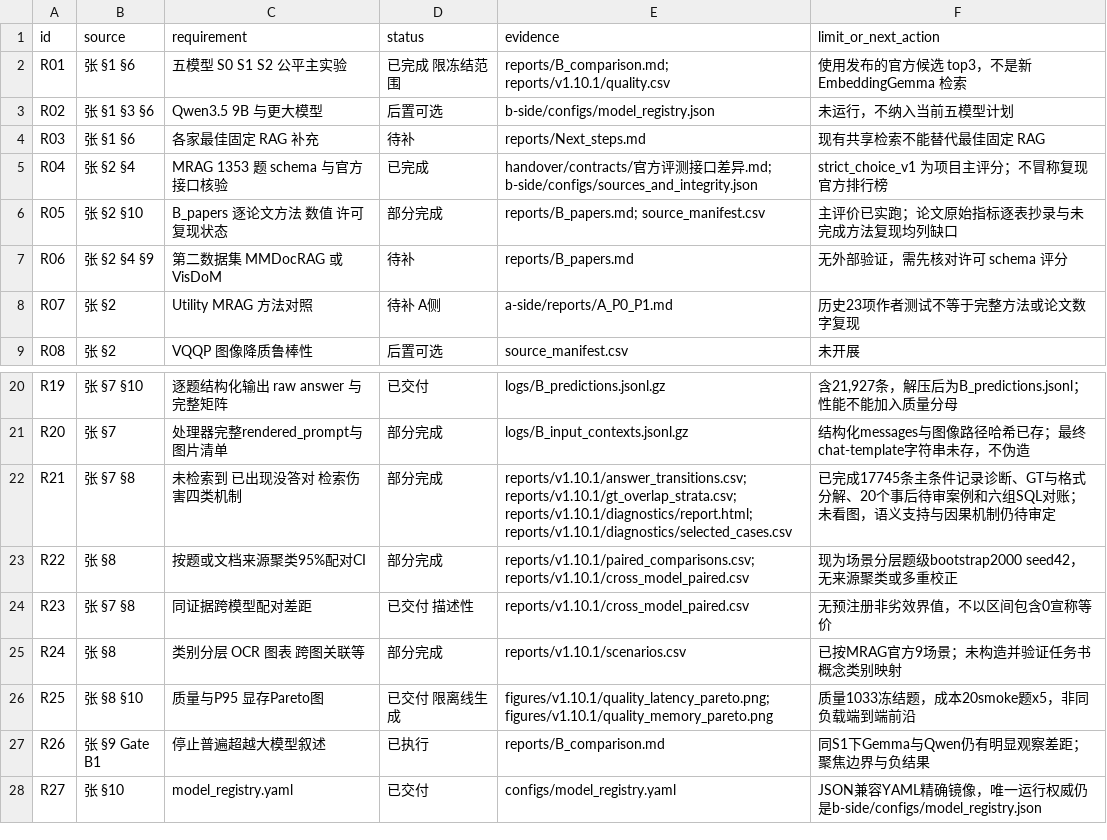
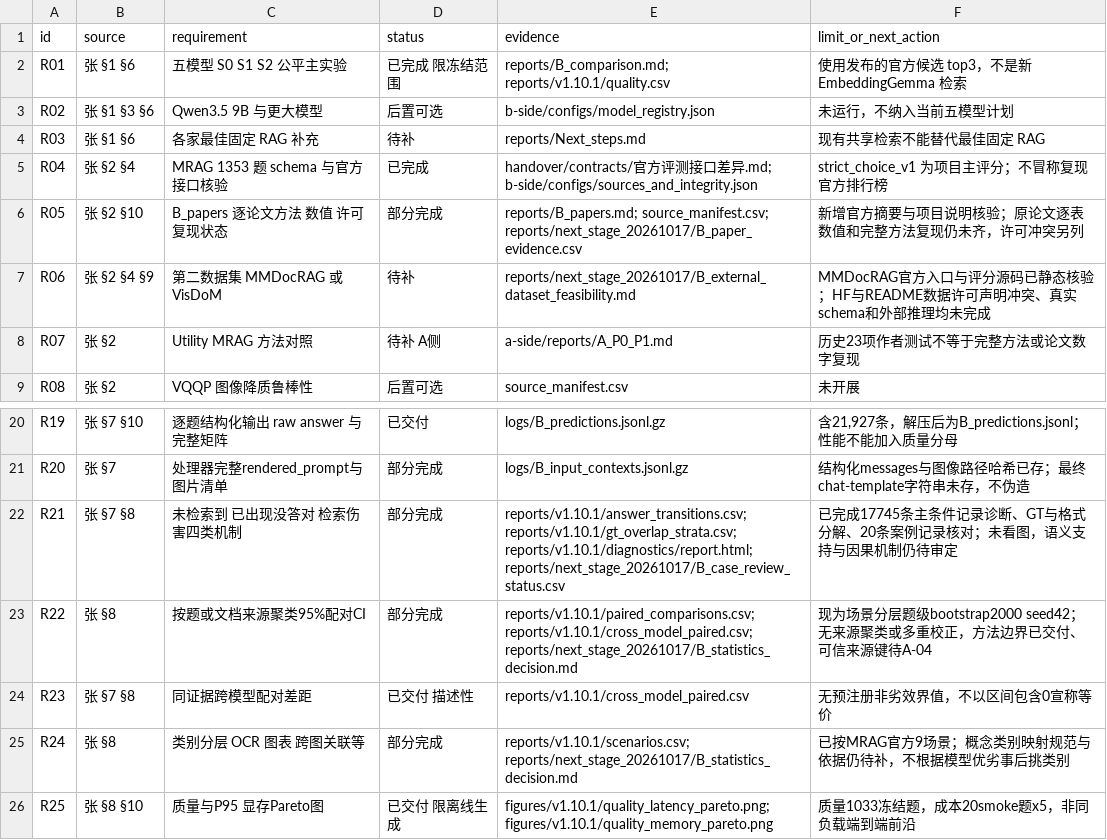
Before and after one commit to joyboy-type/EdgeCoRAG, a CSV file: reports/v1.10.1/requirements_matrix.csv, drawn as a sheet; only a part is shown, gaps mark what is left out; the shorter side is filled out with more unchanged rows.

Commit message:
Refresh GitHub homepage navigation and current requirement evidence

```diff
--- a/reports/v1.10.1/requirements_matrix.csv
+++ b/reports/v1.10.1/requirements_matrix.csv
@@ -5,4 +5,4 @@ R03,张 §1 §6,各家最佳固定 RAG 补充,待补,reports/Next_steps.md,现
 R04,张 §2 §4,MRAG 1353 题 schema 与官方接口核验,已完成,handover/contracts/官方评测接口差异.md; b-side/configs/sources_and_integrity.json,strict_choice_v1 为项目主评分；不冒称复现官方排行榜
-R05,张 §2 §10,B_papers 逐论文方法 数值 许可 复现状态,部分完成,reports/B_papers.md; source_manifest.csv,主评价已实跑；论文原始指标逐表抄录与未完成方法复现均列缺口
-R06,张 §2 §4 §9,第二数据集 MMDocRAG 或 VisDoM,待补,reports/B_papers.md,无外部验证，需先核对许可 schema 评分
+R05,张 §2 §10,B_papers 逐论文方法 数值 许可 复现状态,部分完成,reports/B_papers.md; source_manifest.csv; reports/next_stage_20261017/B_paper_evidence.csv,新增官方摘要与项目说明核验；原论文逐表数值和完整方法复现仍未齐，许可冲突另列
+R06,张 §2 §4 §9,第二数据集 MMDocRAG 或 VisDoM,待补,reports/next_stage_20261017/B_external_dataset_feasibility.md,MMDocRAG官方入口与评分源码已静态核验；HF与README数据许可声明冲突、真实schema和外部推理均未完成
 R07,张 §2,Utility MRAG 方法对照,待补 A侧,a-side/reports/A_P0_P1.md,历史23项作者测试不等于完整方法或论文数字复现
@@ -21,6 +21,6 @@ R19,张 §7 §10,逐题结构化输出 raw answer 与完整矩阵,已交付,logs
 R20,张 §7,处理器完整rendered_prompt与图片清单,部分完成,logs/B_input_contexts.jsonl.gz,结构化messages与图像路径哈希已存；最终chat-template字符串未存，不伪造
-R21,张 §7 §8,未检索到 已出现没答对 检索伤害四类机制,部分完成,reports/v1.10.1/answer_transitions.csv; reports/v1.10.1/gt_overlap_strata.csv; reports/v1.10.1/diagnostics/report.html; reports/v1.10.1/diagnostics/selected_cases.csv,已完成17745条主条件记录诊断、GT与格式分解、20个事后待审案例和六组SQL对账；未看图，语义支持与因果机制仍待审定
-R22,张 §8,按题或文档来源聚类95%配对CI,部分完成,reports/v1.10.1/paired_comparisons.csv; reports/v1.10.1/cross_model_paired.csv,现为场景分层题级bootstrap2000 seed42，无来源聚类或多重校正
+R21,张 §7 §8,未检索到 已出现没答对 检索伤害四类机制,部分完成,reports/v1.10.1/answer_transitions.csv; reports/v1.10.1/gt_overlap_strata.csv; reports/v1.10.1/diagnostics/report.html; reports/next_stage_20261017/B_case_review_status.csv,已完成17745条主条件记录诊断、GT与格式分解、20条案例记录核对；未看图，语义支持与因果机制仍待审定
+R22,张 §8,按题或文档来源聚类95%配对CI,部分完成,reports/v1.10.1/paired_comparisons.csv; reports/v1.10.1/cross_model_paired.csv; reports/next_stage_20261017/B_statistics_decision.md,现为场景分层题级bootstrap2000 seed42；无来源聚类或多重校正，方法边界已交付、可信来源键待A-04
 R23,张 §7 §8,同证据跨模型配对差距,已交付 描述性,reports/v1.10.1/cross_model_paired.csv,无预注册非劣效界值，不以区间包含0宣称等价
-R24,张 §8,类别分层 OCR 图表 跨图关联等,部分完成,reports/v1.10.1/scenarios.csv,已按MRAG官方9场景；未构造并验证任务书概念类别映射
+R24,张 §8,类别分层 OCR 图表 跨图关联等,部分完成,reports/v1.10.1/scenarios.csv; reports/next_stage_20261017/B_statistics_decision.md,已按MRAG官方9场景；概念类别映射规范与依据仍待补，不根据模型优劣事后挑类别
 R25,张 §8 §10,质量与P95 显存Pareto图,已交付 限离线生成,figures/v1.10.1/quality_latency_pareto.png; figures/v1.10.1/quality_memory_pareto.png,质量1033冻结题，成本20smoke题x5，非同负载端到端前沿
```
Also changed, not shown: 5 other files.
